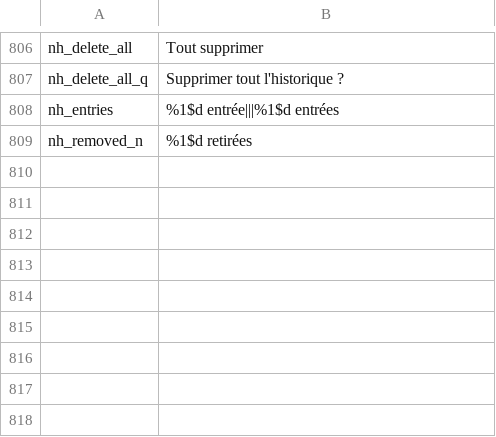
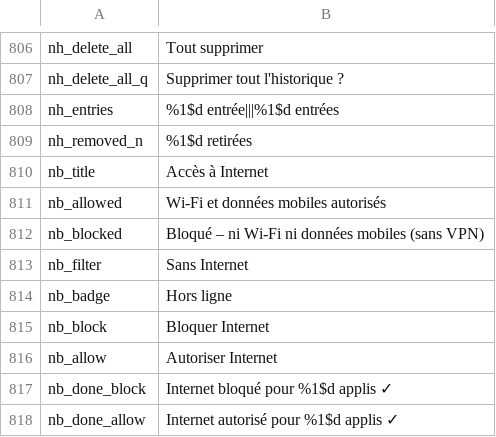
Before and after one commit to jackderganove-sudo/ShizuBox, a TSV file: tools/i18n/tr_fr.tsv, drawn as a sheet; only a part is shown, gaps mark what is left out.

```diff
--- a/tools/i18n/tr_fr.tsv
+++ b/tools/i18n/tr_fr.tsv
@@ -809 +809,10 @@ nh_entries	%1$d entrée|||%1$d entrées
 nh_removed_n	%1$d retirées
+nb_title	Accès à Internet
+nb_allowed	Wi-Fi et données mobiles autorisés
+nb_blocked	Bloqué – ni Wi-Fi ni données mobiles (sans VPN)
+nb_filter	Sans Internet
+nb_badge	Hors ligne
+nb_block	Bloquer Internet
+nb_allow	Autoriser Internet
+nb_done_block	Internet bloqué pour %1$d applis ✓
+nb_done_allow	Internet autorisé pour %1$d applis ✓
```
Also changed, not shown: tools/i18n/tr_es.tsv, tools/i18n/tr_tr.tsv, 18 other files.
